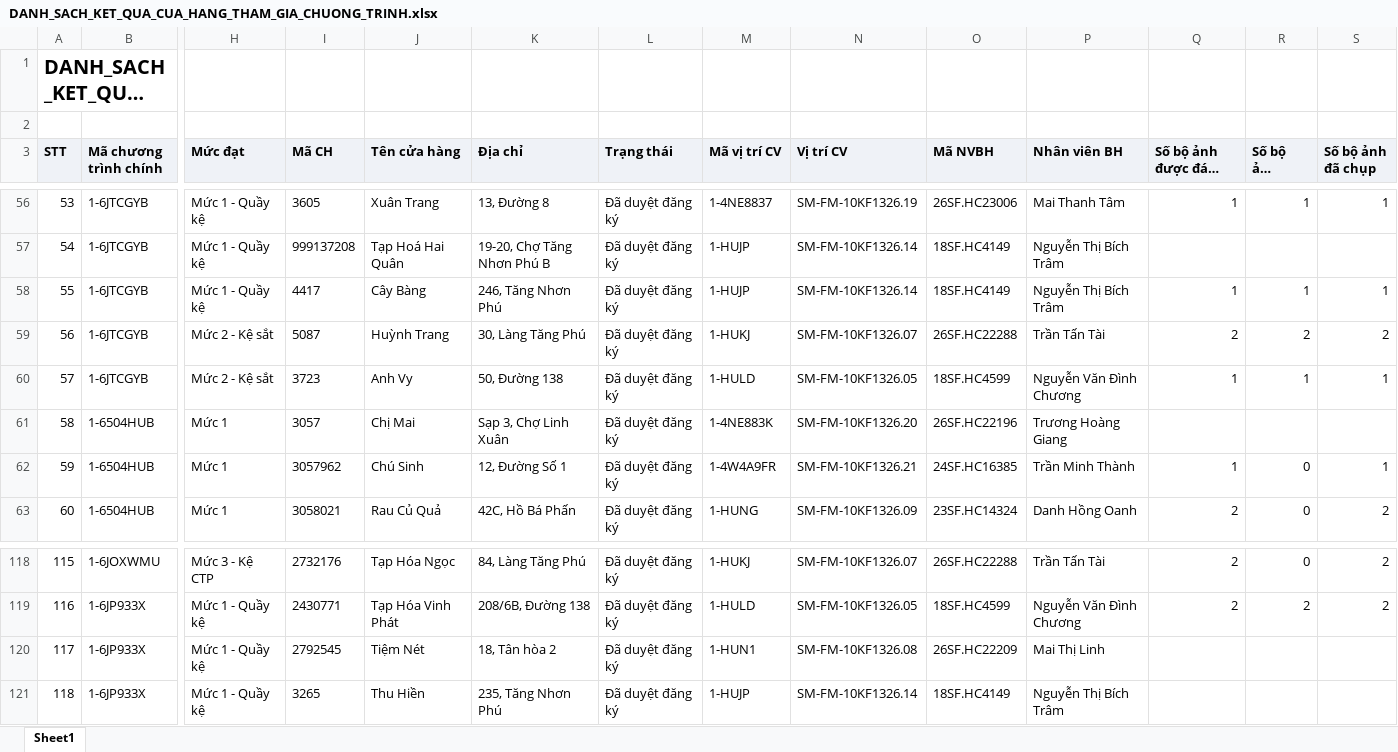
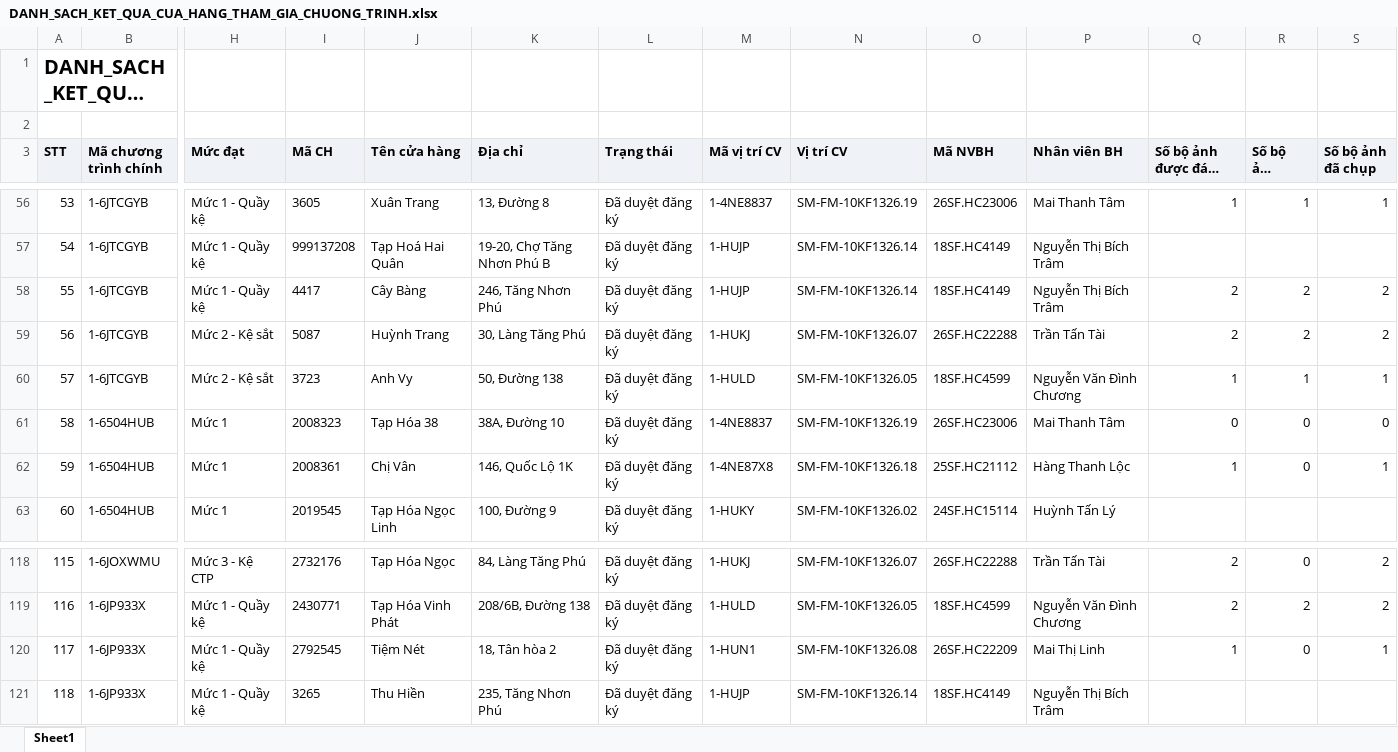
Before and after one commit to Tantt2026/Dashboard-Masan, an Excel workbook: data/Thang11/DANH_SACH_KET_QUA_CUA_HANG_THAM_GIA_CHUONG_TRINH.xlsx, sheet Sheet1, drawn as a sheet; only a part is shown, gaps mark what is left out; long unchanged cells end in …; values as stored, in another font and other column widths than the file's, no borders; the diff covers the shown part only; the diff names each change by its address in the sheet, - before the commit and + after, or states it on an @@ line.

```diff
--- a/data/Thang11/DANH_SACH_KET_QUA_CUA_HANG_THAM_GIA_CHUONG_TRINH.xlsx (sheet Sheet1)
+++ b/data/Thang11/DANH_SACH_KET_QUA_CUA_HANG_THAM_GIA_CHUONG_TRINH.xlsx (sheet Sheet1)
-Q58 (Số bộ ảnh được đánh giá): 1
+Q58 (Số bộ ảnh được đánh giá): 2
-R58 (Số bộ ảnh duyệt): 1
+R58 (Số bộ ảnh duyệt): 2
-S58 (Số bộ ảnh đã chụp): 1
+S58 (Số bộ ảnh đã chụp): 2
-I61 (Mã CH): 3057
+I61 (Mã CH): 2008323
-J61 (Tên cửa hàng): Chị Mai
+J61 (Tên cửa hàng): Tạp Hóa 38
-K61 (Địa chỉ): Sạp 3, Chợ Linh Xuân
+K61 (Địa chỉ): 38A, Đường 10
-M61 (Mã vị trí CV): 1-4NE883K
+M61 (Mã vị trí CV): 1-4NE8837
-N61 (Vị trí CV): SM-FM-10KF1326.20
+N61 (Vị trí CV): SM-FM-10KF1326.19
-O61 (Mã NVBH): 26SF.HC22196
+O61 (Mã NVBH): 26SF.HC23006
-P61 (Nhân viên BH): Trương Hoàng Giang
+P61 (Nhân viên BH): Mai Thanh Tâm
-Q61 (Số bộ ảnh được đánh giá): (empty)
+Q61 (Số bộ ảnh được đánh giá): 0
-R61 (Số bộ ảnh duyệt): (empty)
+R61 (Số bộ ảnh duyệt): 0
-S61 (Số bộ ảnh đã chụp): (empty)
+S61 (Số bộ ảnh đã chụp): 0
-I62 (Mã CH): 3057962
+I62 (Mã CH): 2008361
-J62 (Tên cửa hàng): Chú Sinh
+J62 (Tên cửa hàng): Chị Vân
-K62 (Địa chỉ): 12, Đường Số 1
+K62 (Địa chỉ): 146, Quốc Lộ 1K
-M62 (Mã vị trí CV): 1-4W4A9FR
+M62 (Mã vị trí CV): 1-4NE87X8
-N62 (Vị trí CV): SM-FM-10KF1326.21
+N62 (Vị trí CV): SM-FM-10KF1326.18
-O62 (Mã NVBH): 24SF.HC16385
+O62 (Mã NVBH): 25SF.HC21112
-P62 (Nhân viên BH): Trần Minh Thành
+P62 (Nhân viên BH): Hàng Thanh Lộc
-I63 (Mã CH): 3058021
+I63 (Mã CH): 2019545
-J63 (Tên cửa hàng): Rau Củ Quả
+J63 (Tên cửa hàng): Tạp Hóa Ngọc Linh
-K63 (Địa chỉ): 42C, Hồ Bá Phấn
+K63 (Địa chỉ): 100, Đường 9
-M63 (Mã vị trí CV): 1-HUNG
+M63 (Mã vị trí CV): 1-HUKY
-N63 (Vị trí CV): SM-FM-10KF1326.09
+N63 (Vị trí CV): SM-FM-10KF1326.02
-O63 (Mã NVBH): 23SF.HC14324
+O63 (Mã NVBH): 24SF.HC15114
-P63 (Nhân viên BH): Danh Hồng Oanh
+P63 (Nhân viên BH): Huỳnh Tấn Lý
-Q63 (Số bộ ảnh được đánh giá): 2
+Q63 (Số bộ ảnh được đánh giá): (empty)
-R63 (Số bộ ảnh duyệt): 0
+R63 (Số bộ ảnh duyệt): (empty)
-S63 (Số bộ ảnh đã chụp): 2
+S63 (Số bộ ảnh đã chụp): (empty)
-Q120 (Số bộ ảnh được đánh giá): (empty)
+Q120 (Số bộ ảnh được đánh giá): 1
-R120 (Số bộ ảnh duyệt): (empty)
+R120 (Số bộ ảnh duyệt): 0
-S120 (Số bộ ảnh đã chụp): (empty)
+S120 (Số bộ ảnh đã chụp): 1
```
Also changed, not shown: 638 edited cells elsewhere in this sheet, data/Thang11/DanhSachChiTietDonHang.xlsx, data/Thang11/DanhSachLichViengTham.xlsx, 1 other file.
